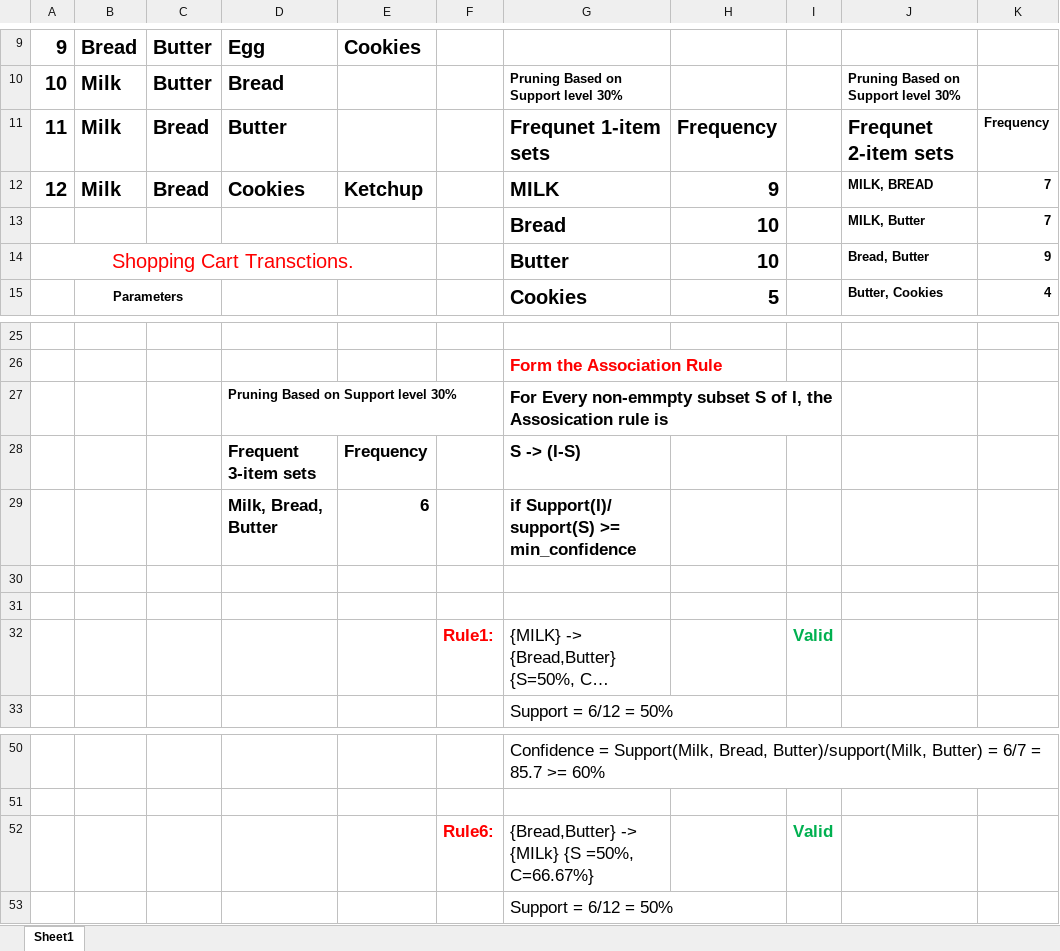
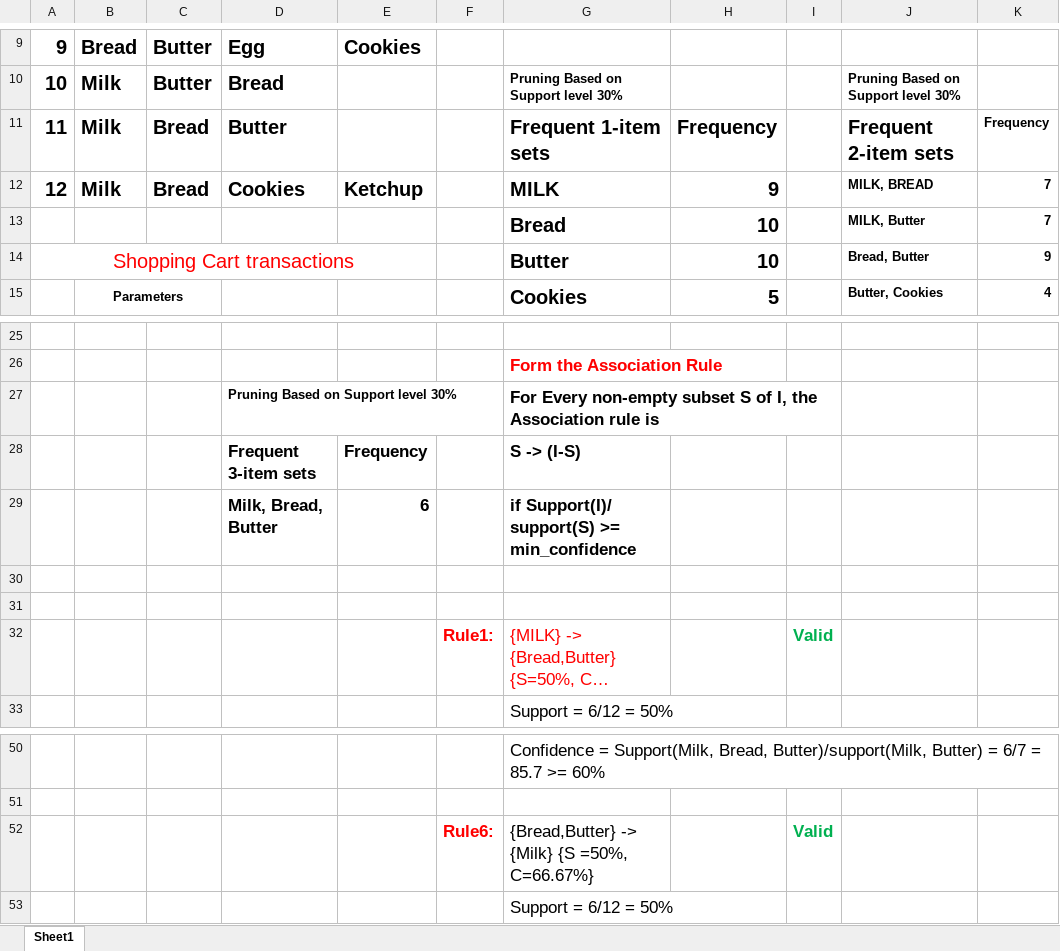
Before and after one commit to kalkite/data_mining_with_R, an Excel workbook: RMarkDown/week8/apriori algorithm.xlsx, sheet Sheet1, drawn as a sheet; only a part is shown, gaps mark what is left out; long unchanged cells end in …; values as stored, in another font and other column widths than the file's, no borders; the diff names each change by its address in the sheet, - before the commit and + after, or states it on an @@ line.

Commit message:
week8

```diff
--- a/RMarkDown/week8/apriori algorithm.xlsx (sheet Sheet1)
+++ b/RMarkDown/week8/apriori algorithm.xlsx (sheet Sheet1)
-G11: Frequnet 1-item sets
+G11: Frequent 1-item sets
-J11: Frequnet 2-item sets
+J11: Frequent 2-item sets
-A14: Shopping Cart Transctions.
+A14: Shopping Cart transactions
-G27: For Every non-emmpty subset S of I, the Assosication rule is
+G27: For Every non-empty subset S of I, the Association rule is
-G32 text colour: black
+G32 text colour: #FF0000
-G52: {Bread,Butter} -> {MILk} {S =50%, C=66.67%}
+G52: {Bread,Butter} -> {Milk} {S =50%, C=66.67%}
```
